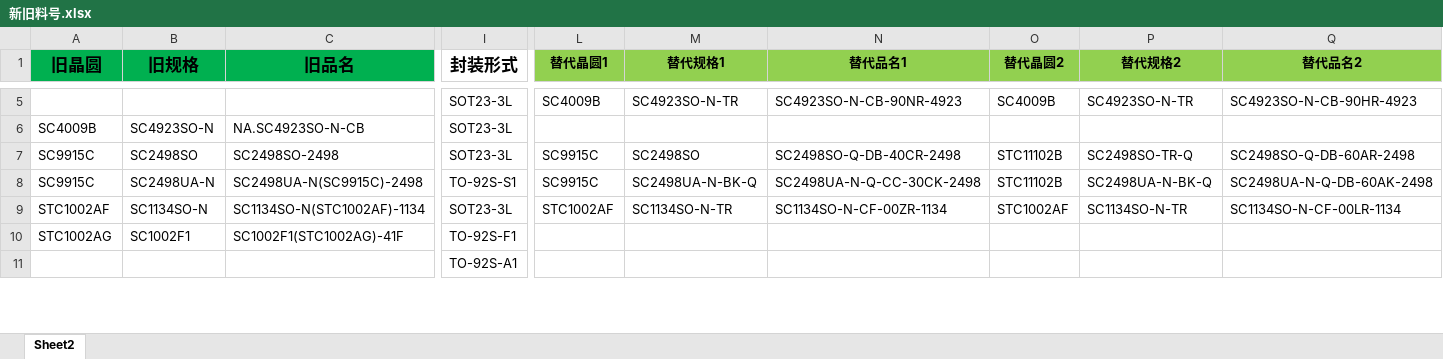
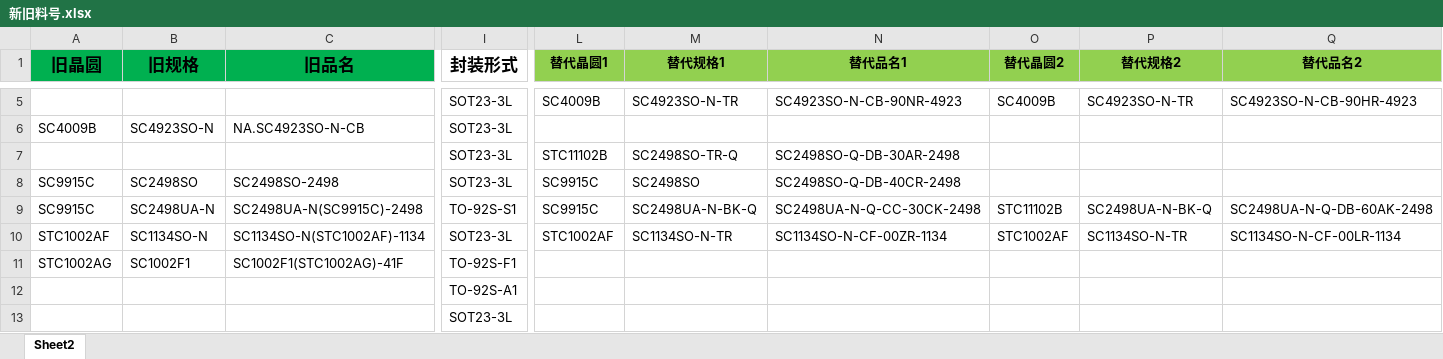
Before and after one commit to TTTriste06/operation_planning-, an Excel workbook: 新旧料号.xlsx, sheet Sheet2, drawn as a sheet; only a part is shown, gaps mark what is left out; values as stored, in another font and other column widths than the file's, no borders; conditional formats not drawn; addresses are those after the commit; rows hold the shown columns only; the diff covers the shown part only; the diff names each change by its address in the sheet, - before the commit and + after, or states it on an @@ line.

Commit message:
upload 新旧料号.xlsx

```diff
--- a/新旧料号.xlsx (sheet Sheet2)
+++ b/新旧料号.xlsx (sheet Sheet2)
+row 7:  |  |  | SOT23-3L | STC11102B | SC2498SO-TR-Q | SC2498SO-Q-DB-30AR-2498
-O8 (替代晶圆2): STC11102B
+O8 (替代晶圆2): (empty)
-P8 (替代规格2): SC2498SO-TR-Q
+P8 (替代规格2): (empty)
-Q8 (替代品名2): SC2498SO-Q-DB-60AR-2498
+Q8 (替代品名2): (empty)
+row 13:  |  |  | SOT23-3L
```
Also changed, not shown: 10 added rows, 12 edited cells and cell formats elsewhere in this sheet.
